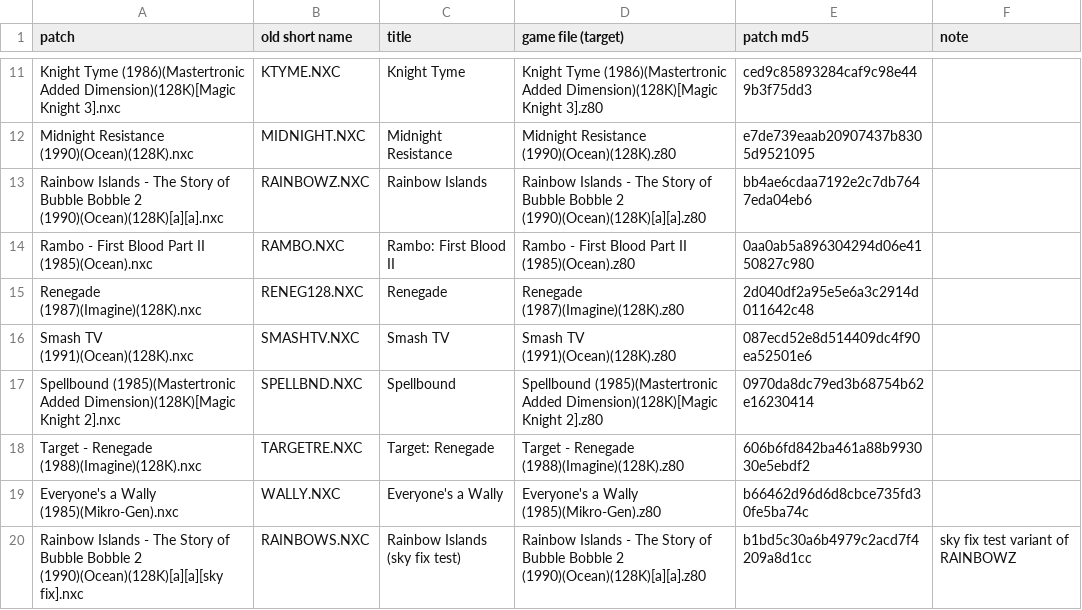
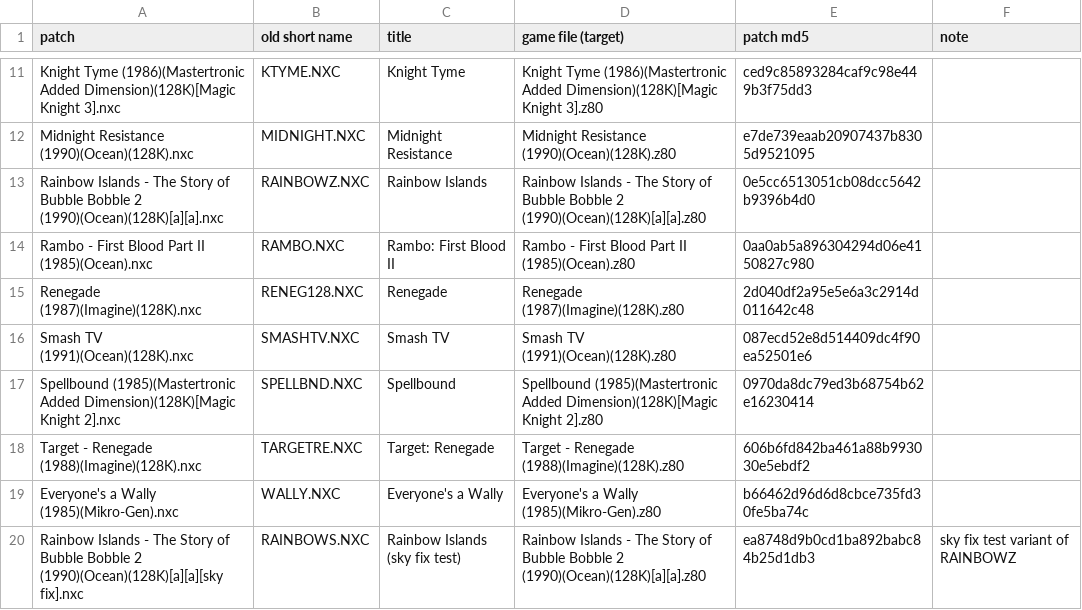
Before and after one commit to jattree/nxc, a TSV file: patches/manifest.tsv, drawn as a sheet; only a part is shown, gaps mark what is left out.

Commit message:
fix: put Rainbow Islands' immunity cheat in the bank the game runs
"Immune except to water" poked bank 1, the bank paged when the snapshot was
taken, but the game runs that code from bank 0, so the cheat did nothing.
Both Rainbow Islands patches now poke bank 0. Checked in a simulator (lives
held where they fell before) and through the real loader in JNext; the
default build is unchanged.

```diff
--- a/patches/manifest.tsv
+++ b/patches/manifest.tsv
@@ -12,3 +12,3 @@ Knight Tyme (1986)(Mastertronic Added Dimension)(128K)[Magic Knight 3].nxc	KTYME
 Midnight Resistance (1990)(Ocean)(128K).nxc	MIDNIGHT.NXC	Midnight Resistance	Midnight Resistance (1990)(Ocean)(128K).z80	e7de739eaab20907437b8305d9521095	
-Rainbow Islands - The Story of Bubble Bobble 2 (1990)(Ocean)(128K)[a][a].nxc	RAINBOWZ.NXC	Rainbow Islands	Rainbow Islands - The Story of Bubble Bobble 2 (1990)(Ocean)(128K)[a][a].z80	bb4ae6cdaa7192e2c7db7647eda04eb6	
+Rainbow Islands - The Story of Bubble Bobble 2 (1990)(Ocean)(128K)[a][a].nxc	RAINBOWZ.NXC	Rainbow Islands	Rainbow Islands - The Story of Bubble Bobble 2 (1990)(Ocean)(128K)[a][a].z80	0e5cc6513051cb08dcc5642b9396b4d0	
 Rambo - First Blood Part II (1985)(Ocean).nxc	RAMBO.NXC	Rambo: First Blood II	Rambo - First Blood Part II (1985)(Ocean).z80	0aa0ab5a896304294d06e4150827c980	
@@ -19,2 +19,2 @@ Target - Renegade (1988)(Imagine)(128K).nxc	TARGETRE.NXC	Target: Renegade	Target
 Everyone's a Wally (1985)(Mikro-Gen).nxc	WALLY.NXC	Everyone's a Wally	Everyone's a Wally (1985)(Mikro-Gen).z80	b66462d96d6d8cbce735fd30fe5ba74c	
-Rainbow Islands - The Story of Bubble Bobble 2 (1990)(Ocean)(128K)[a][a][sky fix].nxc	RAINBOWS.NXC	Rainbow Islands (sky fix test)	Rainbow Islands - The Story of Bubble Bobble 2 (1990)(Ocean)(128K)[a][a].z80	b1bd5c30a6b4979c2acd7f4209a8d1cc	sky fix test variant of RAINBOWZ
+Rainbow Islands - The Story of Bubble Bobble 2 (1990)(Ocean)(128K)[a][a][sky fix].nxc	RAINBOWS.NXC	Rainbow Islands (sky fix test)	Rainbow Islands - The Story of Bubble Bobble 2 (1990)(Ocean)(128K)[a][a].z80	ea8748d9b0cd1ba892babc84b25d1db3	sky fix test variant of RAINBOWZ
```
Also changed, not shown: 2 other files.
